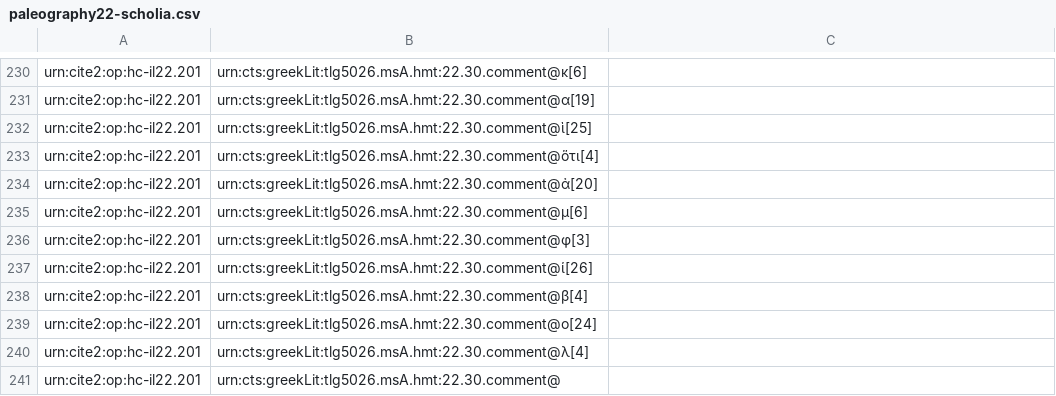
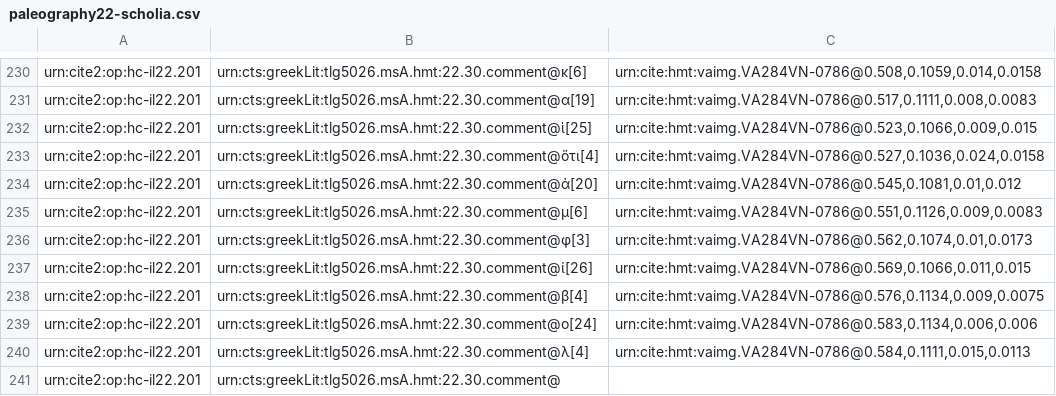
Before and after one commit to hmteditors/closed-hmt-22, a CSV file: collections/paleography22-scholia.csv, drawn as a sheet; only a part is shown, gaps mark what is left out; the diff covers the shown part only; the diff names each change by its address in the sheet, - before the commit and + after, or states it on an @@ line.

```diff
--- a/collections/paleography22-scholia.csv
+++ b/collections/paleography22-scholia.csv
-C230: (empty)
+C230: urn:cite:hmt:vaimg.VA284VN-0786@0.508,0.1059,0.014,0.0158
-C231: (empty)
+C231: urn:cite:hmt:vaimg.VA284VN-0786@0.517,0.1111,0.008,0.0083
-C232: (empty)
+C232: urn:cite:hmt:vaimg.VA284VN-0786@0.523,0.1066,0.009,0.015
-C233: (empty)
+C233: urn:cite:hmt:vaimg.VA284VN-0786@0.527,0.1036,0.024,0.0158
-C234: (empty)
+C234: urn:cite:hmt:vaimg.VA284VN-0786@0.545,0.1081,0.01,0.012
-C235: (empty)
+C235: urn:cite:hmt:vaimg.VA284VN-0786@0.551,0.1126,0.009,0.0083
-C236: (empty)
+C236: urn:cite:hmt:vaimg.VA284VN-0786@0.562,0.1074,0.01,0.0173
-C237: (empty)
+C237: urn:cite:hmt:vaimg.VA284VN-0786@0.569,0.1066,0.011,0.015
-C238: (empty)
+C238: urn:cite:hmt:vaimg.VA284VN-0786@0.576,0.1134,0.009,0.0075
-C239: (empty)
+C239: urn:cite:hmt:vaimg.VA284VN-0786@0.583,0.1134,0.006,0.006
-C240: (empty)
+C240: urn:cite:hmt:vaimg.VA284VN-0786@0.584,0.1111,0.015,0.0113
```
Also changed, not shown: 28 edited cells elsewhere in this file.
